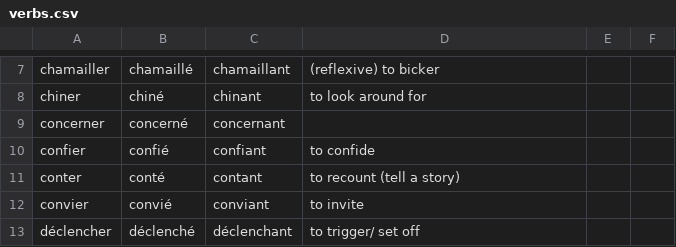
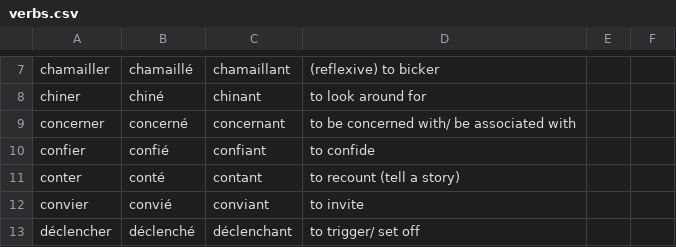
Before and after one commit to saltisgood/FrenchNotes, a CSV file: src/B1.5/Vocab/verbs.csv, drawn as a sheet; only a part is shown, gaps mark what is left out.

```diff
--- a/src/B1.5/Vocab/verbs.csv
+++ b/src/B1.5/Vocab/verbs.csv
@@ -8,3 +8,3 @@ chamailler;chamaillé;chamaillant;(reflexive) to bicker;;
 chiner;chiné;chinant;to look around for;;
-concerner;concerné;concernant;;;
+concerner;concerné;concernant;to be concerned with/ be associated with;;
 confier;confié;confiant;to confide;;
```
Also changed, not shown: src/B1.5/Vocab/nouns.csv, 19 other files.
